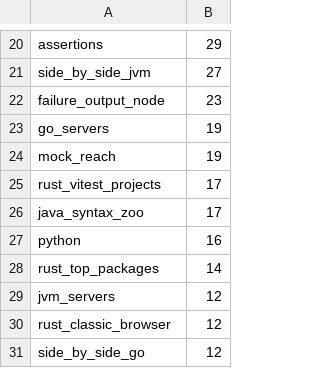
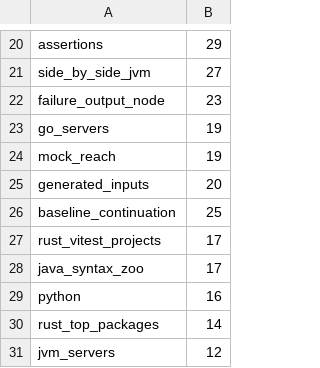
Before and after one commit to supercorp-ai/supercov, a TSV file: .github/gate-seconds.tsv, drawn as a sheet; only a part is shown, gaps mark what is left out; the shorter side is filled out with more unchanged rows.

Commit message:
Merged runs answer alone, a pass is made from a baseline of the checkout, and the pull-request comment says what a CI needs (#287)
* Merged runs answer alone, a command's own settings files are no inputs, and the pull-request comment says what a CI needs

* A pass is made from a run of the checkout that holds its command's tests, a merged baseline among them, instead of measuring

* Self Coverage: a merge whose finalizing fails, and one judged by its own command, are tested again

```diff
--- a/.github/gate-seconds.tsv
+++ b/.github/gate-seconds.tsv
@@ -24,2 +24,4 @@ go_servers	19
 mock_reach	19
+generated_inputs	20
+baseline_continuation	25
 rust_vitest_projects	17
```
Also changed, not shown: 30 other files.
